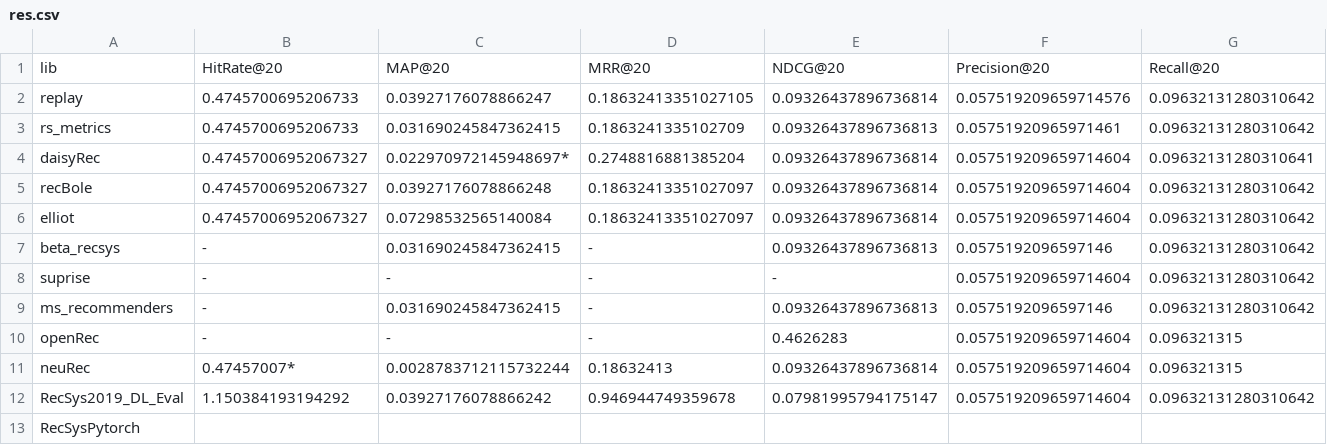
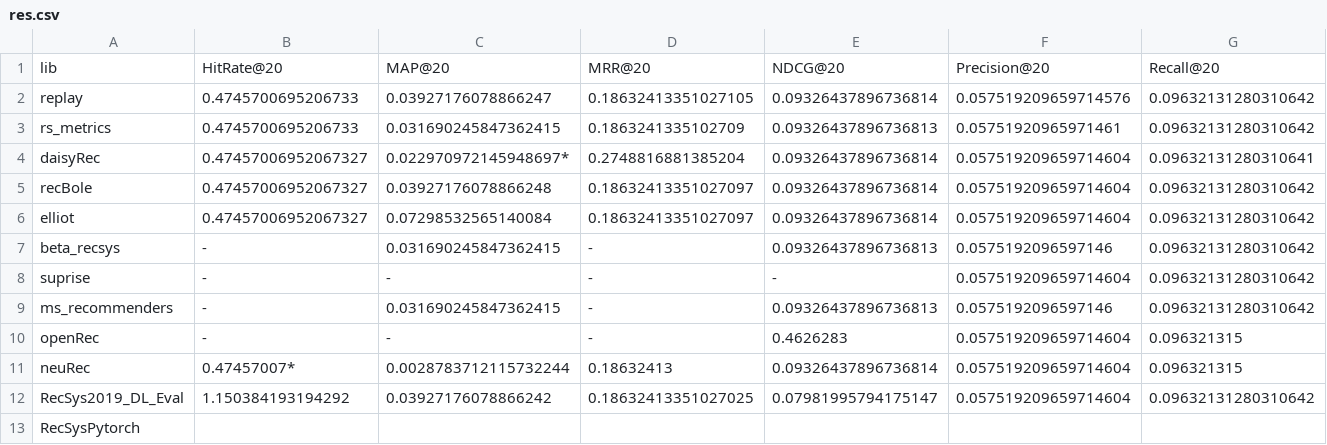
Before and after one commit to Darel13712/compare_metrics, a CSV file: res.csv, drawn as a sheet; only a part is shown; the diff names each change by its address in the sheet, - before the commit and + after, or states it on an @@ line.

Commit message:
fix MRR value for RecSys2019_DL_Eval

```diff
--- a/res.csv
+++ b/res.csv
-D12: 0.946944749359678
+D12: 0.18632413351027025
```
